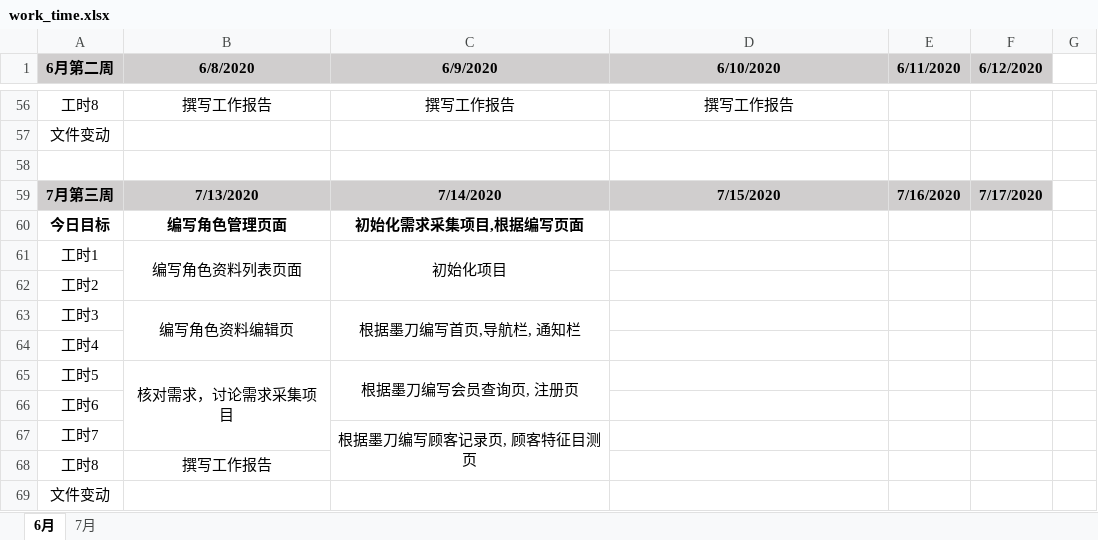
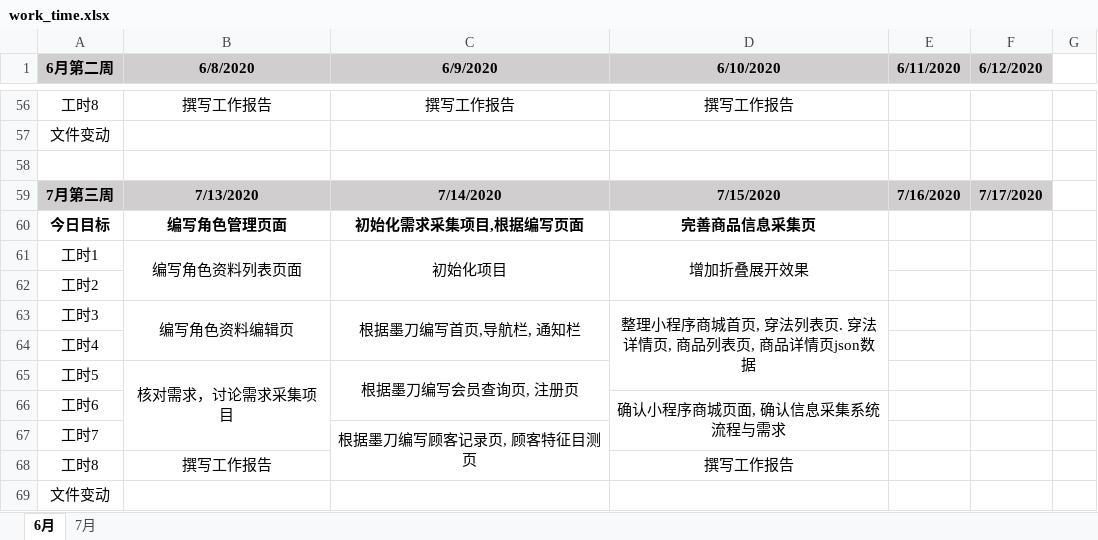
Before and after one commit to i-ce-fish/weekly_work_report, an Excel workbook: work_time.xlsx, sheet 6月, drawn as a sheet; only a part is shown, gaps mark what is left out; values as stored, in another font and other column widths than the file's, no borders; charts and pictures not drawn; the diff names each change by its address in the sheet, - before the commit and + after, or states it on an @@ line.

Commit message:
LOG

```diff
--- a/work_time.xlsx (sheet 6月)
+++ b/work_time.xlsx (sheet 6月)
-D60 (6/10/2020): (empty)
+D60 (6/10/2020): 完善商品信息采集页
-D61 (6/10/2020): (empty)
+D61 (6/10/2020): 增加折叠展开效果
+D61:D62 merged
-D63 (6/10/2020): (empty)
+D63 (6/10/2020): 整理小程序商城首页, 穿法列表页. 穿法详情页, 商品列表页, 商品详情页json数据
+D63:D65 merged
-D66 (6/10/2020): (empty)
+D66 (6/10/2020): 确认小程序商城页面, 确认信息采集系统流程与需求
+D66:D67 merged
-D68 (6/10/2020): (empty)
+D68 (6/10/2020): 撰写工作报告
```
Also changed, not shown: charts or pictures.
